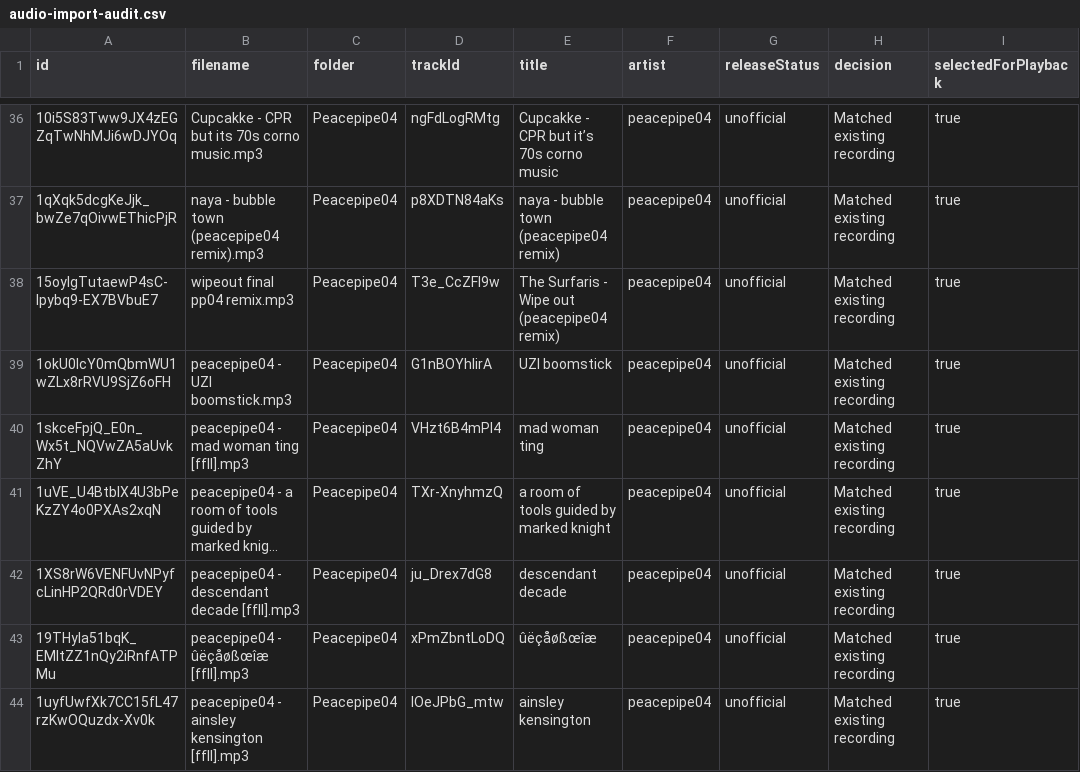
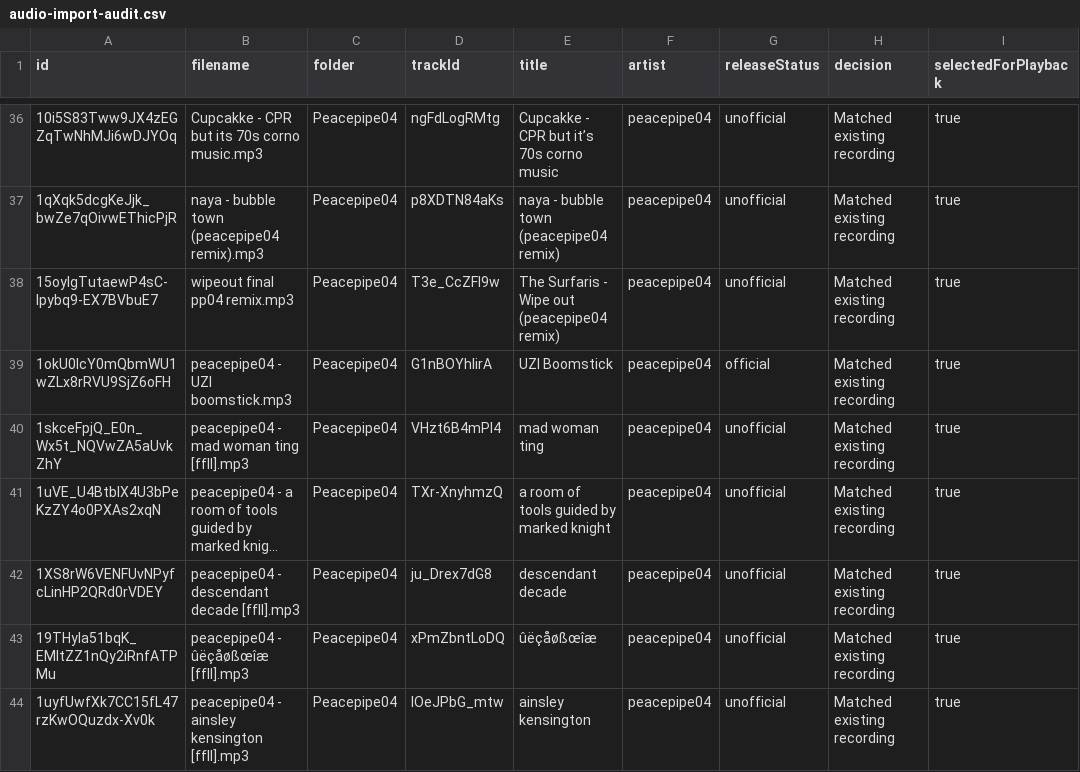
Before and after one commit to raiymbekm/chickenballs, a CSV file: audio-import-audit.csv, drawn as a sheet; only a part is shown, gaps mark what is left out; long unchanged cells end in ….

```diff
--- a/audio-import-audit.csv
+++ b/audio-import-audit.csv
@@ -38,3 +38,3 @@
 15oyIgTutaewP4sC-Ipybq9-EX7BVbuE7,wipeout final pp04 remix.mp3,Peacepipe04,T3e_CcZFl9w,The Surfaris - Wipe out (peacepipe04 remix),peacepipe04,unofficial,Matched existing recording,true
-1okU0lcY0mQbmWU1wZLx8rRVU9SjZ6oFH,peacepipe04 - UZI boomstick.mp3,Peacepipe04,G1nBOYhlirA,UZI boomstick,peacepipe04,unofficial,Matched existing recording,true
+1okU0lcY0mQbmWU1wZLx8rRVU9SjZ6oFH,peacepipe04 - UZI boomstick.mp3,Peacepipe04,G1nBOYhlirA,UZI Boomstick,peacepipe04,official,Matched existing recording,true
 1skceFpjQ_E0n_Wx5t_NQVwZA5aUvkZhY,peacepipe04 - mad woman ting [ffll].mp3,Peacepipe04,VHzt6B4mPl4,mad woman ting,peacepipe04,unofficial,Matched existing recording,true
```
Also changed, not shown: 6 other files.
